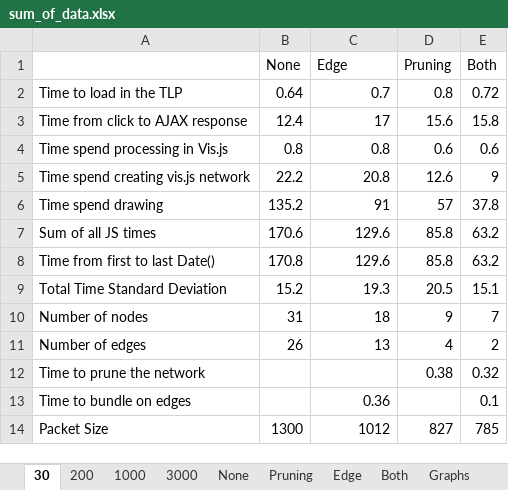
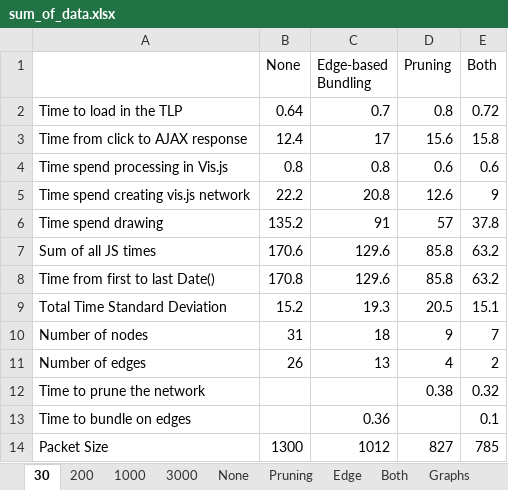
Before and after one commit to ExoBen/university-project, an Excel workbook: data/sum_of_data.xlsx, sheet 30, drawn as a sheet; values as stored, in another font and other column widths than the file's, no borders; the diff names each change by its address in the sheet, - before the commit and + after, or states it on an @@ line.

Commit message:
Updated Excel doc and added comment

```diff
--- a/data/sum_of_data.xlsx (sheet 30)
+++ b/data/sum_of_data.xlsx (sheet 30)
-C1: Edge
+C1: Edge-based Bundling
```
Also changed, not shown: charts or pictures, 1 other file.
